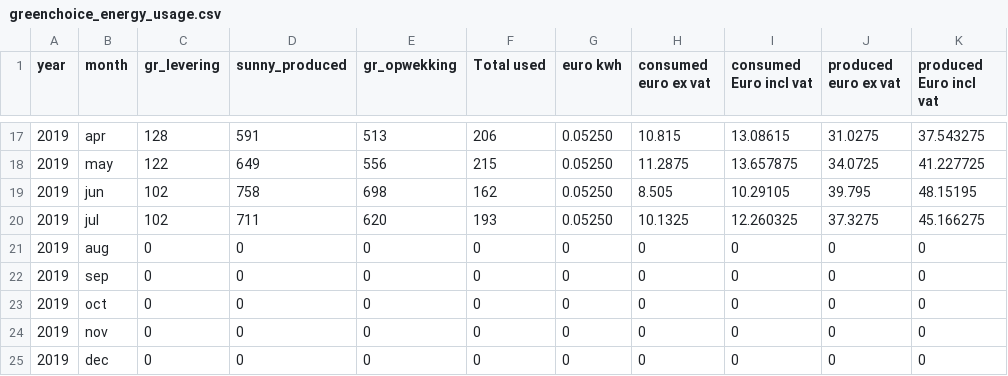
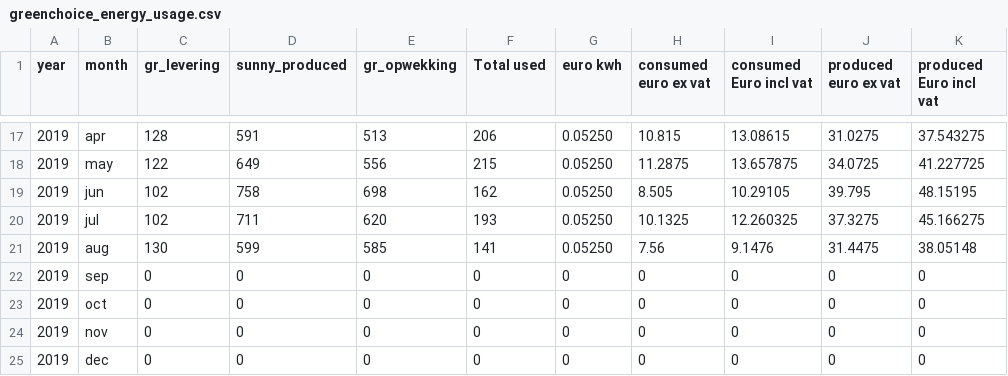
Before and after one commit to smipi1/Milestone2-_BBS5_Factory_dashbord, a CSV file: data/greenchoice/greenchoice_energy_usage.csv, drawn as a sheet; only a part is shown, gaps mark what is left out.

```diff
--- a/data/greenchoice/greenchoice_energy_usage.csv
+++ b/data/greenchoice/greenchoice_energy_usage.csv
@@ -20,3 +20,3 @@ year,month,gr_levering,sunny_produced,gr_opwekking,Total used,euro kwh, consumed
 2019,jul,102,711,620,193,0.05250,10.1325,12.260325,37.3275,45.166275
-2019,aug,0,0,0,0,0,0,0,0,0
+2019,aug,130,599,585,141,0.05250,7.56,9.1476,31.4475,38.05148
 2019,sep,0,0,0,0,0,0,0,0,0
```
Also changed, not shown: 3 other files.
